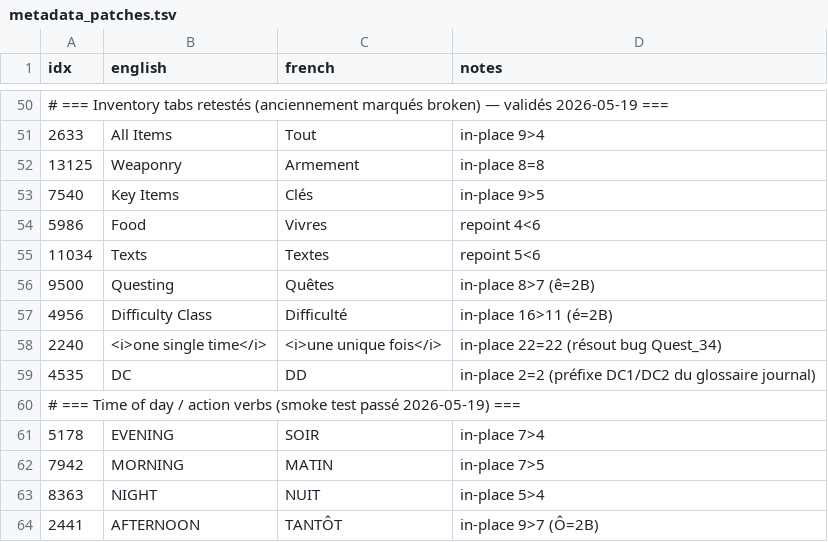
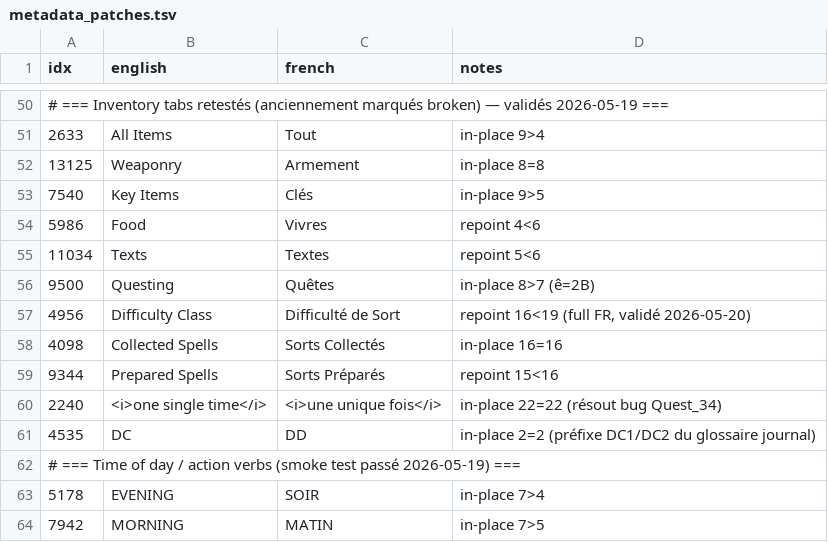
Before and after one commit to KamelAkar/esoteric-ebb-fr, a TSV file: translations/metadata_patches.tsv, drawn as a sheet; only a part is shown, gaps mark what is left out; the shorter side is filled out with more unchanged rows.

Commit message:
Re-test isolation : Collected/Prepared Spells/Difficulty Class OK
User a poussé à challenger l'hypothèse "broken". Test isolé prouve
que ces 3 patches NE cassent PAS le compteur Grimoire :
- idx 9344 Prepared Spells -> Sorts Préparés (repoint full FR)
- idx 4098 Collected Spells -> Sorts Collectés (in-place 16=16)
- idx 4956 Difficulty Class -> Difficulté de Sort (repoint full FR)

Le faux positif initial venait probablement du patch Spells (idx 10499)
ou Inventory (idx 7260) dans la même batch, pas de ces 3-là.

ZIP régénéré avec ces patches inclus.

```diff
--- a/translations/metadata_patches.tsv
+++ b/translations/metadata_patches.tsv
@@ -56,3 +56,5 @@ idx	english	french	notes
 9500	Questing	Quêtes	in-place 8>7 (ê=2B)
-4956	Difficulty Class	Difficulté	in-place 16>11 (é=2B)
+4956	Difficulty Class	Difficulté de Sort	repoint 16<19 (full FR, validé 2026-05-20)
+4098	Collected Spells	Sorts Collectés	in-place 16=16
+9344	Prepared Spells	Sorts Préparés	repoint 15<16
 2240	<i>one single time</i>	<i>une unique fois</i>	in-place 22=22 (résout bug Quest_34)
```
Also changed, not shown: 1 other file.
